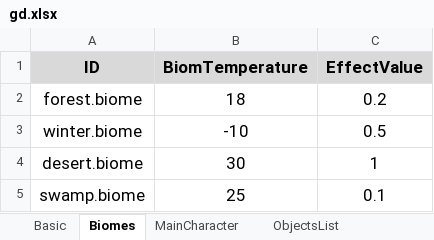
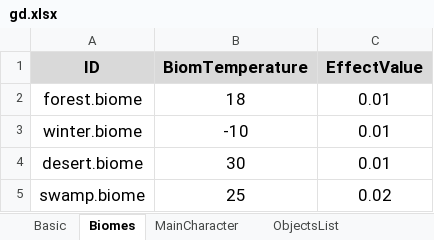
Before and after one commit to onethousandvoices/Wild-Island, an Excel workbook: Assets/Editor/Data/gd.xlsx, sheet Biomes, drawn as a sheet; values as stored, in another font and other column widths than the file's, no borders; charts and pictures not drawn; the diff names each change by its address in the sheet, - before the commit and + after, or states it on an @@ line.

Commit message:
Updated some player formulas, reworked status effects system

```diff
--- a/Assets/Editor/Data/gd.xlsx (sheet Biomes)
+++ b/Assets/Editor/Data/gd.xlsx (sheet Biomes)
-C2 (EffectValue): 0.2
+C2 (EffectValue): 0.01
-C3 (EffectValue): 0.5
+C3 (EffectValue): 0.01
-C4 (EffectValue): 1
+C4 (EffectValue): 0.01
-C5 (EffectValue): 0.1
+C5 (EffectValue): 0.02
```
Also changed, not shown: sheet EdibleResourcesList, sheet ObjectsList, sheet InedibleResourcesList, sheet MainCharacter, sheet Basic, other sheet tabs, charts or pictures, 16 other files.
